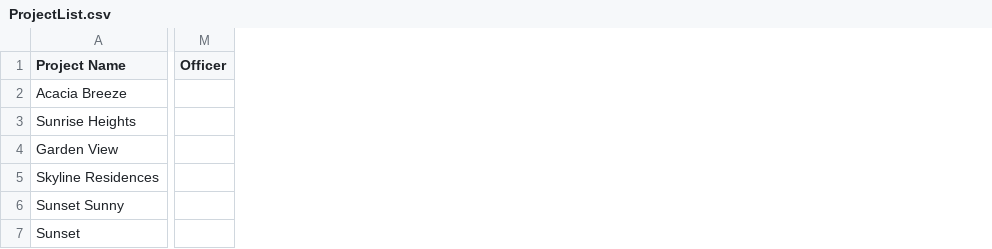
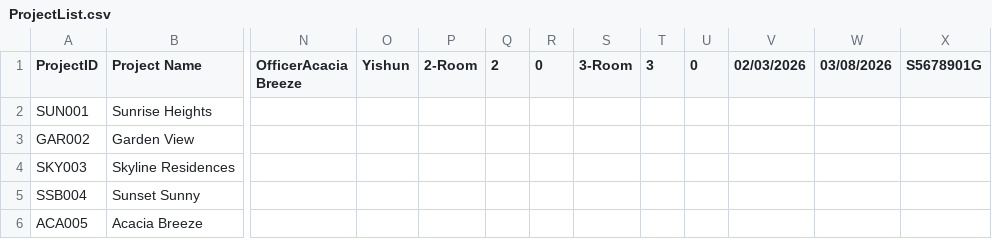
Before and after one commit to aileenpermana/2002aileen, a CSV file: files/resources/ProjectList.csv, drawn as a sheet; only a part is shown, gaps mark what is left out; removed rows and columns are numbered as before the commit, all else as after; rows hold the shown columns only; the diff covers the shown part only; the diff names each change by its address in the sheet, - before the commit and + after, or states it on an @@ line.

Commit message:
project id

```diff
--- a/files/resources/ProjectList.csv
+++ b/files/resources/ProjectList.csv
+column A (ProjectID), rows 2-5: SUN001 | GAR002 | SKY003 | SSB004
-column M (Officer), empty
+column N (OfficerAcacia Breeze), empty
+column O (Yishun), empty
+column P (2-Room), empty
+column Q (2), empty
+column R (0), empty
+column S (3-Room), empty
+column T (3), empty
+column U (0), empty
+column V (02/03/2026), empty
+column W (03/08/2026), empty
+column X (S5678901G), empty
-row 2: Acacia Breeze
-row 7: Sunset
+row 6: ACA005 | Acacia Breeze
```
Also changed, not shown: 1 added column and 6 edited cells elsewhere in this file, 3 other files.
